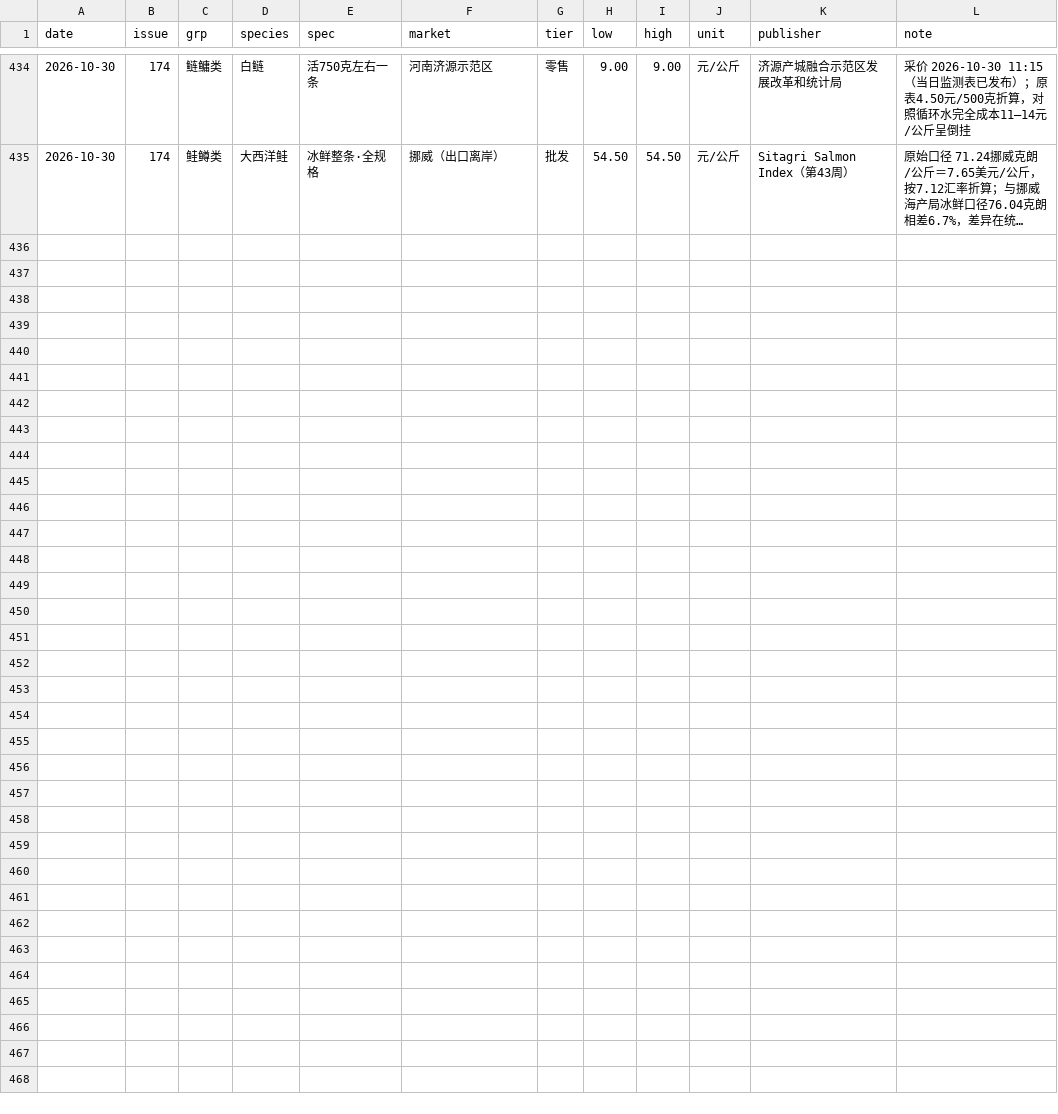
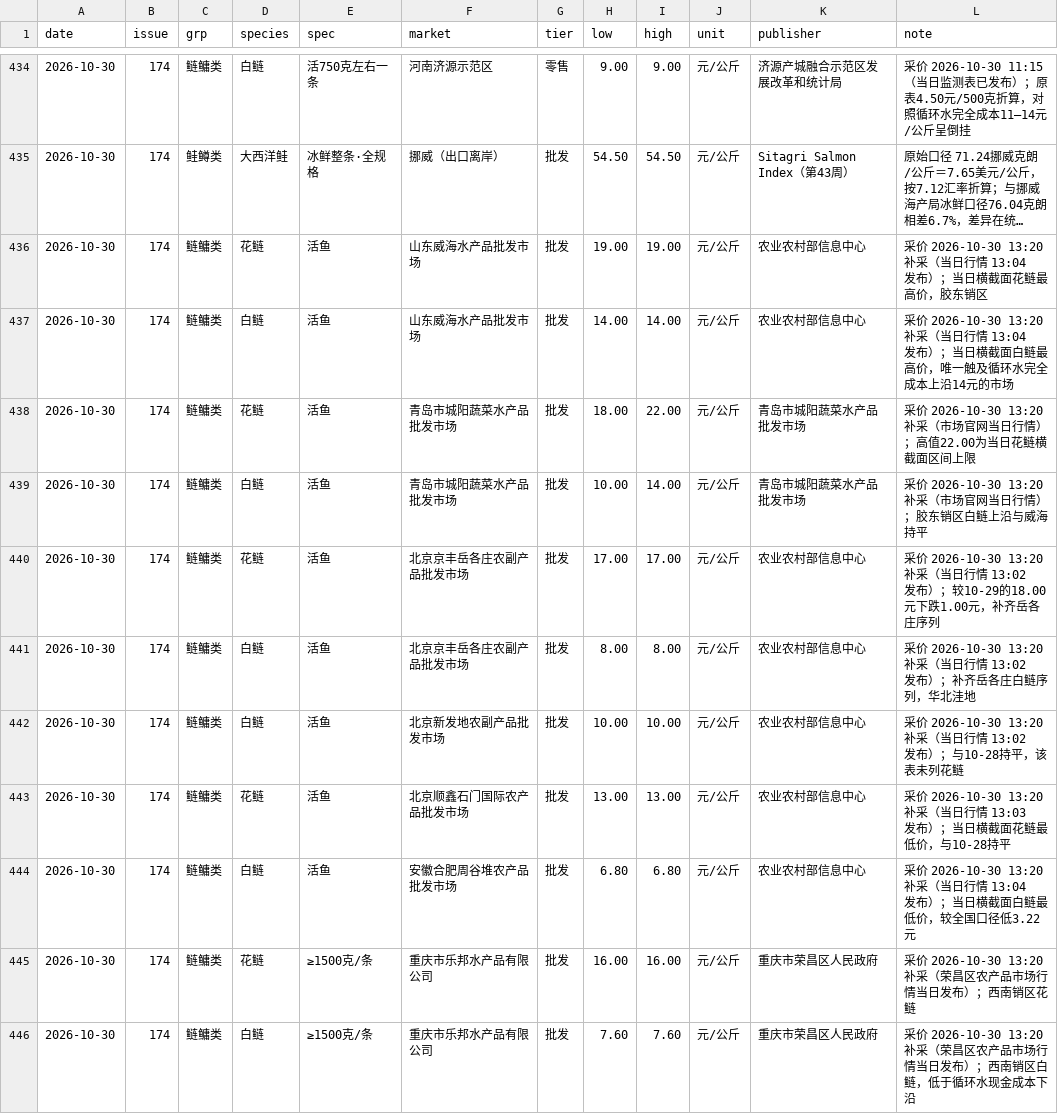
Before and after one commit to arthur202305/shangda-ras-daily, a CSV file: ledger/ledger.csv, drawn as a sheet; only a part is shown, gaps mark what is left out; long unchanged cells end in …; the diff names each change by its address in the sheet, - before the commit and + after, or states it on an @@ line.

```diff
--- a/ledger/ledger.csv
+++ b/ledger/ledger.csv
+row 436: 2026-10-30 | 174 | 鲢鳙类 | 花鲢 | 活鱼 | 山东威海水产品批发市场 | 批发 | 19.00 | 19.00 | 元/公斤 | 农业农村部信息中心 | 采价 2026-10-30 13:20 补采（当日行情 13:04 发布）；当日横截面花鲢最高价，胶东销区
+row 437: 2026-10-30 | 174 | 鲢鳙类 | 白鲢 | 活鱼 | 山东威海水产品批发市场 | 批发 | 14.00 | 14.00 | 元/公斤 | 农业农村部信息中心 | 采价 2026-10-30 13:20 补采（当日行情 13:04 发布）；当日横截面白鲢最高价，唯一触及循环水完全成本上沿14元的市场
+row 438: 2026-10-30 | 174 | 鲢鳙类 | 花鲢 | 活鱼 | 青岛市城阳蔬菜水产品批发市场 | 批发 | 18.00 | 22.00 | 元/公斤 | 青岛市城阳蔬菜水产品批发市场 | 采价 2026-10-30 13:20 补采（市场官网当日行情）；高值22.00为当日花鲢横截面区间上限
+row 439: 2026-10-30 | 174 | 鲢鳙类 | 白鲢 | 活鱼 | 青岛市城阳蔬菜水产品批发市场 | 批发 | 10.00 | 14.00 | 元/公斤 | 青岛市城阳蔬菜水产品批发市场 | 采价 2026-10-30 13:20 补采（市场官网当日行情）；胶东销区白鲢上沿与威海持平
+row 440: 2026-10-30 | 174 | 鲢鳙类 | 花鲢 | 活鱼 | 北京京丰岳各庄农副产品批发市场 | 批发 | 17.00 | 17.00 | 元/公斤 | 农业农村部信息中心 | 采价 2026-10-30 13:20 补采（当日行情 13:02 发布）；较10-29的18.00元下跌1.00元，补齐岳各庄序列
+row 441: 2026-10-30 | 174 | 鲢鳙类 | 白鲢 | 活鱼 | 北京京丰岳各庄农副产品批发市场 | 批发 | 8.00 | 8.00 | 元/公斤 | 农业农村部信息中心 | 采价 2026-10-30 13:20 补采（当日行情 13:02 发布）；补齐岳各庄白鲢序列，华北洼地
+row 442: 2026-10-30 | 174 | 鲢鳙类 | 白鲢 | 活鱼 | 北京新发地农副产品批发市场 | 批发 | 10.00 | 10.00 | 元/公斤 | 农业农村部信息中心 | 采价 2026-10-30 13:20 补采（当日行情 13:02 发布）；与10-28持平，该表未列花鲢
+row 443: 2026-10-30 | 174 | 鲢鳙类 | 花鲢 | 活鱼 | 北京顺鑫石门国际农产品批发市场 | 批发 | 13.00 | 13.00 | 元/公斤 | 农业农村部信息中心 | 采价 2026-10-30 13:20 补采（当日行情 13:03 发布）；当日横截面花鲢最低价，与10-28持平
+row 444: 2026-10-30 | 174 | 鲢鳙类 | 白鲢 | 活鱼 | 安徽合肥周谷堆农产品批发市场 | 批发 | 6.80 | 6.80 | 元/公斤 | 农业农村部信息中心 | 采价 2026-10-30 13:20 补采（当日行情 13:04 发布）；当日横截面白鲢最低价，较全国口径低3.22元
+row 445: 2026-10-30 | 174 | 鲢鳙类 | 花鲢 | ≥1500克/条 | 重庆市乐邦水产品有限公司 | 批发 | 16.00 | 16.00 | 元/公斤 | 重庆市荣昌区人民政府 | 采价 2026-10-30 13:20 补采（荣昌区农产品市场行情当日发布）；西南销区花鲢
+row 446: 2026-10-30 | 174 | 鲢鳙类 | 白鲢 | ≥1500克/条 | 重庆市乐邦水产品有限公司 | 批发 | 7.60 | 7.60 | 元/公斤 | 重庆市荣昌区人民政府 | 采价 2026-10-30 13:20 补采（荣昌区农产品市场行情当日发布）；西南销区白鲢，低于循环水现金成本下沿
```
Also changed, not shown: 3 other files.
